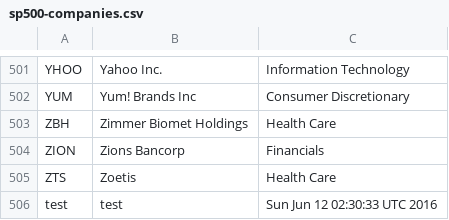
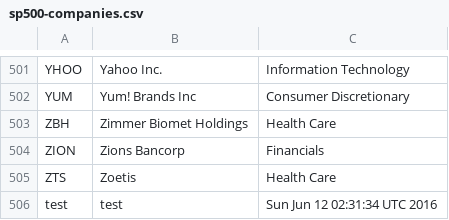
Before and after one commit to lexman/ex-continuous-processing, a CSV file: data/sp500-companies.csv, drawn as a sheet; only a part is shown, gaps mark what is left out.

Commit message:
[data] automatic update

```diff
--- a/data/sp500-companies.csv
+++ b/data/sp500-companies.csv
@@ -505,2 +505,2 @@ ZION,Zions Bancorp,Financials
 ZTS,Zoetis,Health Care
-test,test,Sun Jun 12 02:30:33 UTC 2016
+test,test,Sun Jun 12 02:31:34 UTC 2016
```
